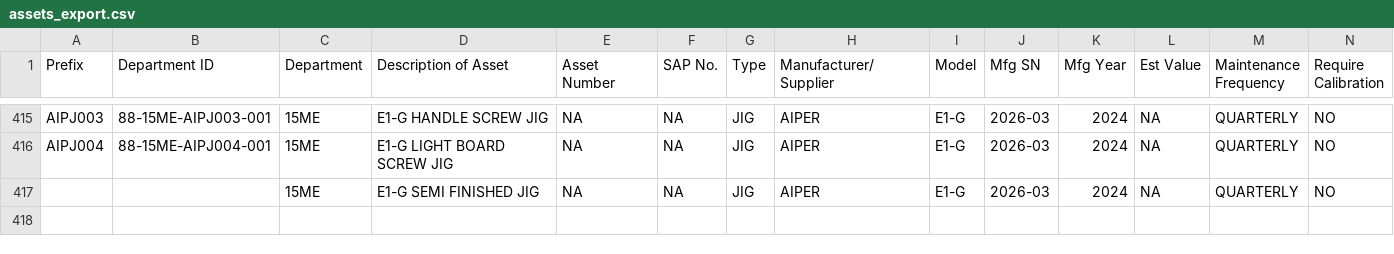
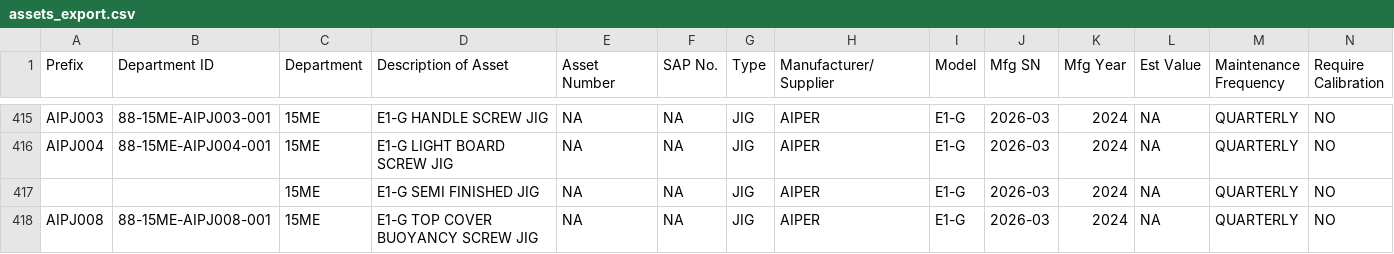
Before and after one commit to azlihanifiah/ME-Dashboard, a CSV file: data/assets_export.csv, drawn as a sheet; only a part is shown, gaps mark what is left out; rows hold the shown columns only; the diff names each change by its address in the sheet, - before the commit and + after, or states it on an @@ line.

Commit message:
Auto-save: Update assets (2026-03-03 03:44:44)

```diff
--- a/data/assets_export.csv
+++ b/data/assets_export.csv
+row 418: AIPJ008 | 88-15ME-AIPJ008-001 | 15ME | E1-G TOP COVER BUOYANCY SCREW JIG | NA | NA | JIG | AIPER | E1-G | 2026-03 | 2024 | NA | QUARTERLY | NO
```
Also changed, not shown: 1 other file.
